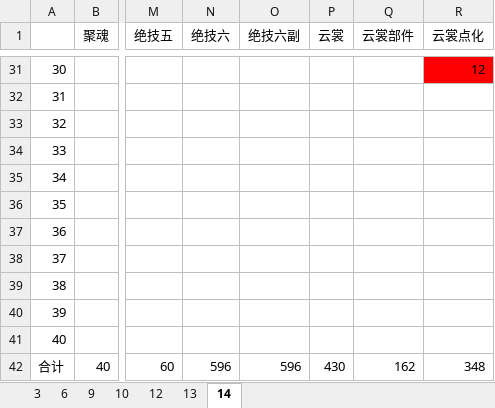
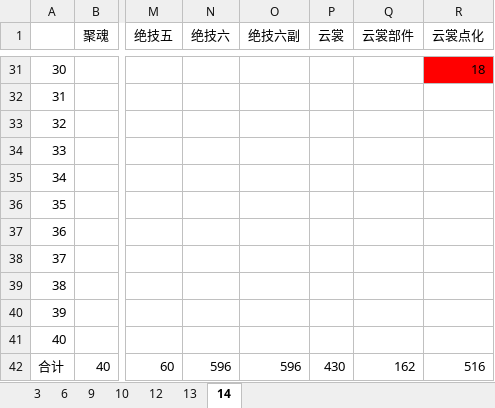
Before and after one commit to tweea/Chinese-Paladin-Mobile-Helper, an Excel workbook: src/main/resources/CardPiece.xlsx, sheet 14, drawn as a sheet; only a part is shown, gaps mark what is left out; values as stored, in another font and other column widths than the file's, no borders; the diff covers the shown part only; the diff names each change by its address in the sheet, - before the commit and + after, or states it on an @@ line.

```diff
--- a/src/main/resources/CardPiece.xlsx (sheet 14)
+++ b/src/main/resources/CardPiece.xlsx (sheet 14)
-R31 (云裳点化): 12
+R31 (云裳点化): 18
-R42 (云裳点化): 348
+R42 (云裳点化): 516
```
Also changed, not shown: 27 edited cells and cell formats elsewhere in this sheet.
